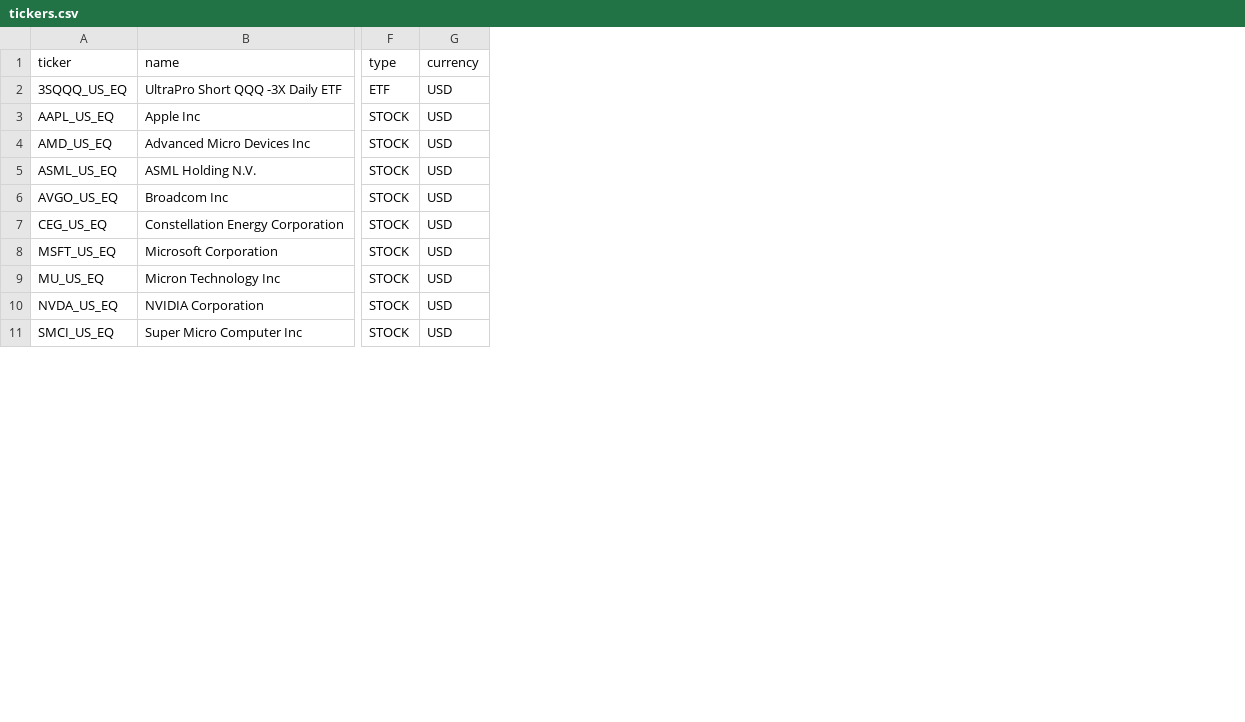
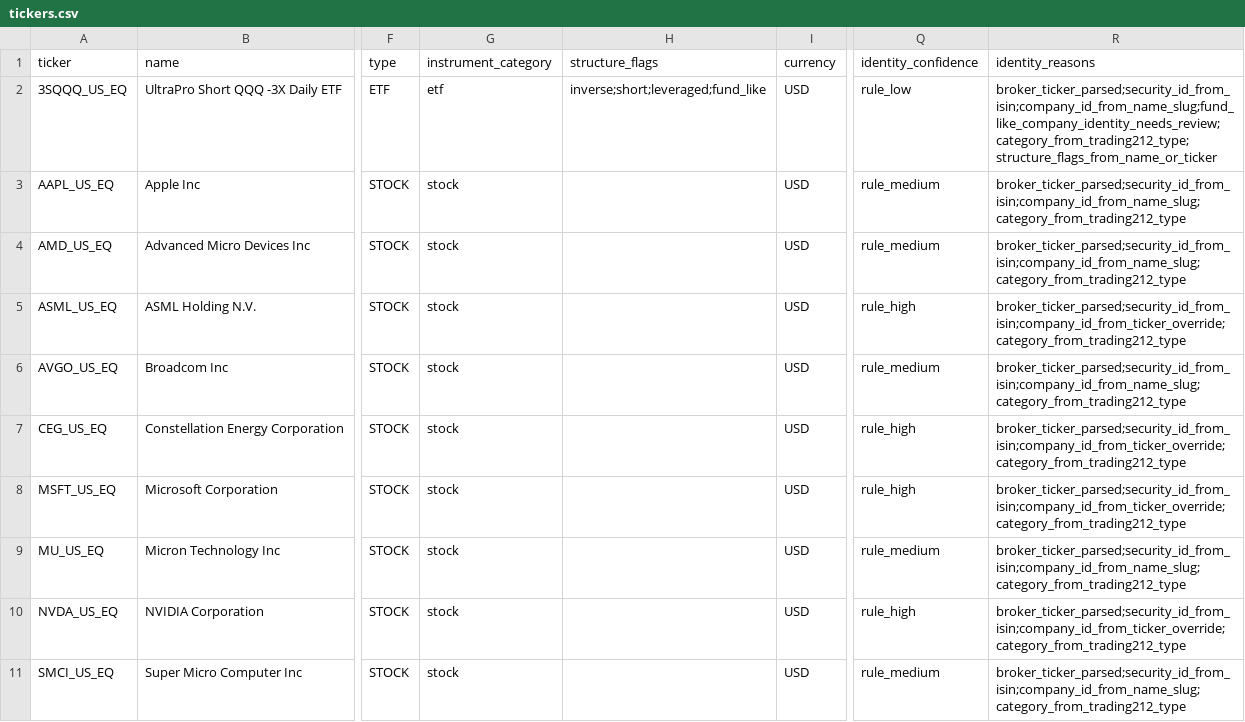
Before and after one commit to 369geofreeman/stratos, a CSV file: site/data/tickers.csv, drawn as a sheet; only a part is shown, gaps mark what is left out; the diff names each change by its address in the sheet, - before the commit and + after, or states it on an @@ line.

```diff
--- a/site/data/tickers.csv
+++ b/site/data/tickers.csv
+column G (instrument_category), rows 2-11: etf | stock | stock | stock | stock | stock | stock | stock | stock | stock
+column H (structure_flags), row 2: inverse;short;leveraged;fund_like
+column Q (identity_confidence), rows 2-11: rule_low | rule_medium | rule_medium | rule_high | rule_medium | rule_high | rule_high | rule_medium | rule_high | rule_medium
+column R (identity_reasons), rows 2-11: broker_ticker_parsed;security_id_from_isin;company_id_from_name_slug;fund_like_company_identity_needs_review;category_from_trading212_type;structure_flags_from_name_or_ticker | broker_ticker_parsed;security_id_from_isin;company_id_from_name_slug;category_from_trading212_type | broker_ticker_parsed;security_id_from_isin;company_id_from_name_slug;category_from_trading212_type | broker_ticker_parsed;security_id_from_isin;company_id_from_ticker_override;category_from_trading212_type | broker_ticker_parsed;security_id_from_isin;company_id_from_name_slug;category_from_trading212_type | broker_ticker_parsed;security_id_from_isin;company_id_from_ticker_override;category_from_trading212_type | broker_ticker_parsed;security_id_from_isin;company_id_from_ticker_override;category_from_trading212_type | broker_ticker_parsed;security_id_from_isin;company_id_from_name_slug;category_from_trading212_type | broker_ticker_parsed;security_id_from_isin;company_id_from_ticker_override;category_from_trading212_type | broker_ticker_parsed;security_id_from_isin;company_id_from_name_slug;category_from_trading212_type
```
Also changed, not shown: 21 other files.
